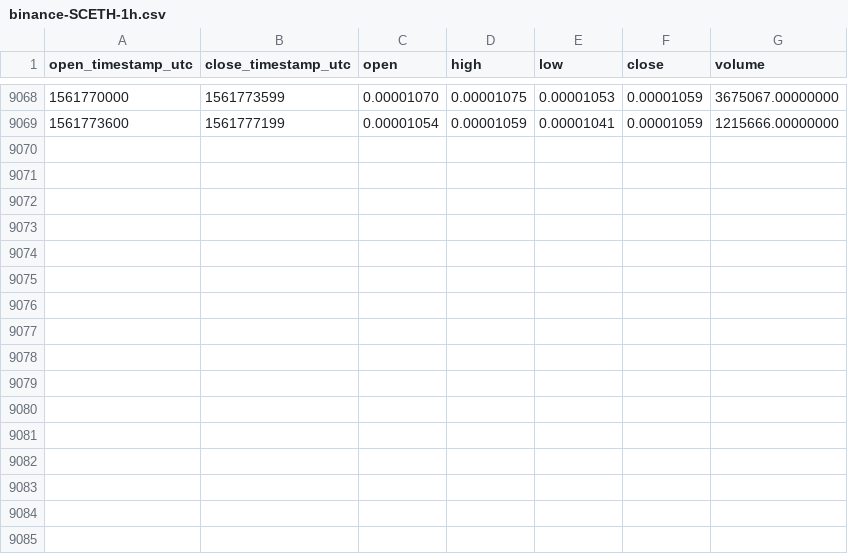
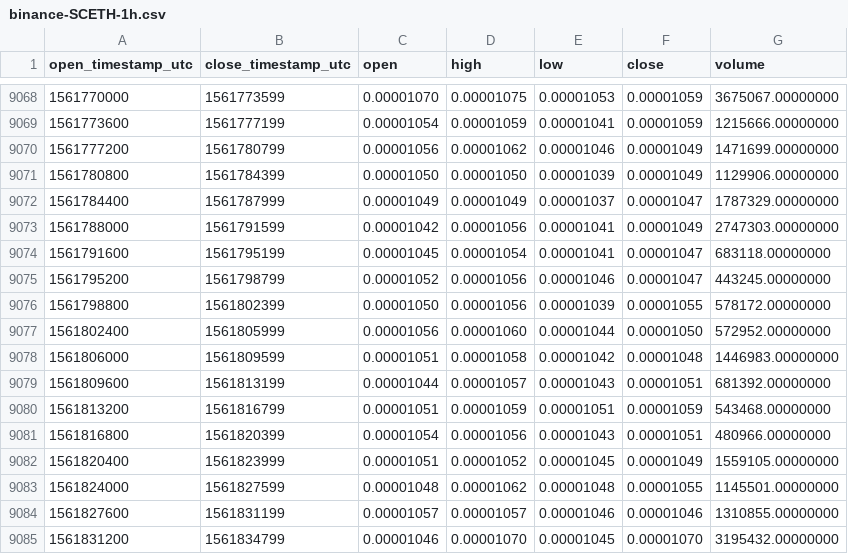
Before and after one commit to cryptobigbro/binance-SCETH, a CSV file: binance-SCETH-1h.csv, drawn as a sheet; only a part is shown, gaps mark what is left out; the diff names each change by its address in the sheet, - before the commit and + after, or states it on an @@ line.

Commit message:
Update OHLCV data.

```diff
--- a/binance-SCETH-1h.csv
+++ b/binance-SCETH-1h.csv
+row 9070: 1561777200 | 1561780799 | 0.00001056 | 0.00001062 | 0.00001046 | 0.00001049 | 1471699.00000000
+row 9071: 1561780800 | 1561784399 | 0.00001050 | 0.00001050 | 0.00001039 | 0.00001049 | 1129906.00000000
+row 9072: 1561784400 | 1561787999 | 0.00001049 | 0.00001049 | 0.00001037 | 0.00001047 | 1787329.00000000
+row 9073: 1561788000 | 1561791599 | 0.00001042 | 0.00001056 | 0.00001041 | 0.00001049 | 2747303.00000000
+row 9074: 1561791600 | 1561795199 | 0.00001045 | 0.00001054 | 0.00001041 | 0.00001047 | 683118.00000000
+row 9075: 1561795200 | 1561798799 | 0.00001052 | 0.00001056 | 0.00001046 | 0.00001047 | 443245.00000000
+row 9076: 1561798800 | 1561802399 | 0.00001050 | 0.00001056 | 0.00001039 | 0.00001055 | 578172.00000000
+row 9077: 1561802400 | 1561805999 | 0.00001056 | 0.00001060 | 0.00001044 | 0.00001050 | 572952.00000000
+row 9078: 1561806000 | 1561809599 | 0.00001051 | 0.00001058 | 0.00001042 | 0.00001048 | 1446983.00000000
+row 9079: 1561809600 | 1561813199 | 0.00001044 | 0.00001057 | 0.00001043 | 0.00001051 | 681392.00000000
+row 9080: 1561813200 | 1561816799 | 0.00001051 | 0.00001059 | 0.00001051 | 0.00001059 | 543468.00000000
+row 9081: 1561816800 | 1561820399 | 0.00001054 | 0.00001056 | 0.00001043 | 0.00001051 | 480966.00000000
+row 9082: 1561820400 | 1561823999 | 0.00001051 | 0.00001052 | 0.00001045 | 0.00001049 | 1559105.00000000
+row 9083: 1561824000 | 1561827599 | 0.00001048 | 0.00001062 | 0.00001048 | 0.00001055 | 1145501.00000000
+row 9084: 1561827600 | 1561831199 | 0.00001057 | 0.00001057 | 0.00001046 | 0.00001046 | 1310855.00000000
+row 9085: 1561831200 | 1561834799 | 0.00001046 | 0.00001070 | 0.00001045 | 0.00001070 | 3195432.00000000
```
